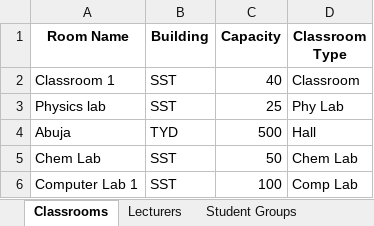
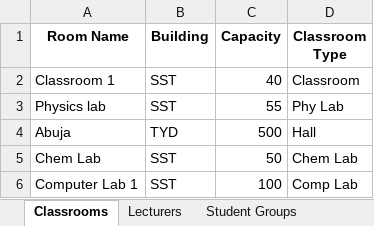
Before and after one commit to Elameen123/PAU_Timetable_Scheduler, an Excel workbook: data/Timetable_Input_Template.xlsx, sheet Classrooms, drawn as a sheet; only a part is shown; values as stored, in another font and other column widths than the file's, no borders; the diff names each change by its address in the sheet, - before the commit and + after, or states it on an @@ line.

```diff
--- a/data/Timetable_Input_Template.xlsx (sheet Classrooms)
+++ b/data/Timetable_Input_Template.xlsx (sheet Classrooms)
-C3 (Capacity): 25
+C3 (Capacity): 55
```
Also changed, not shown: sheet Courses, 12 other files.
